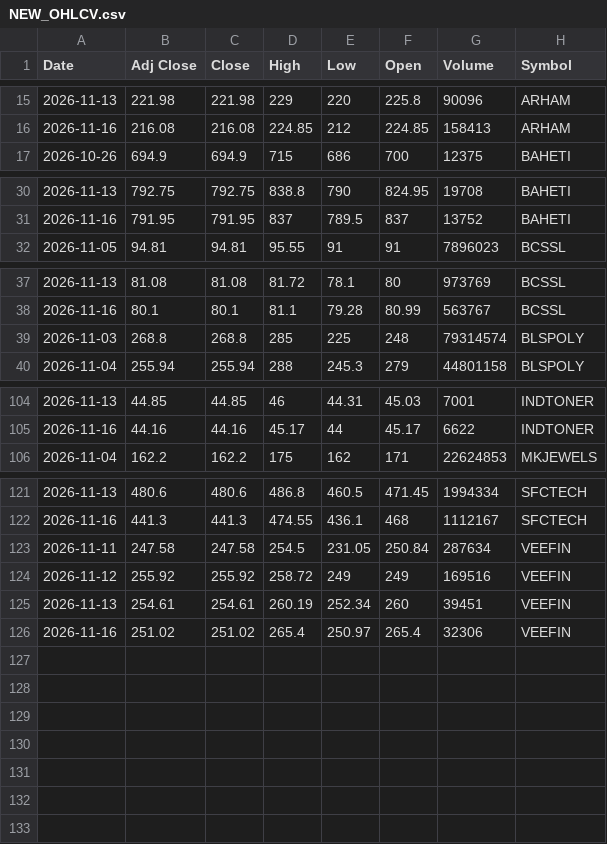
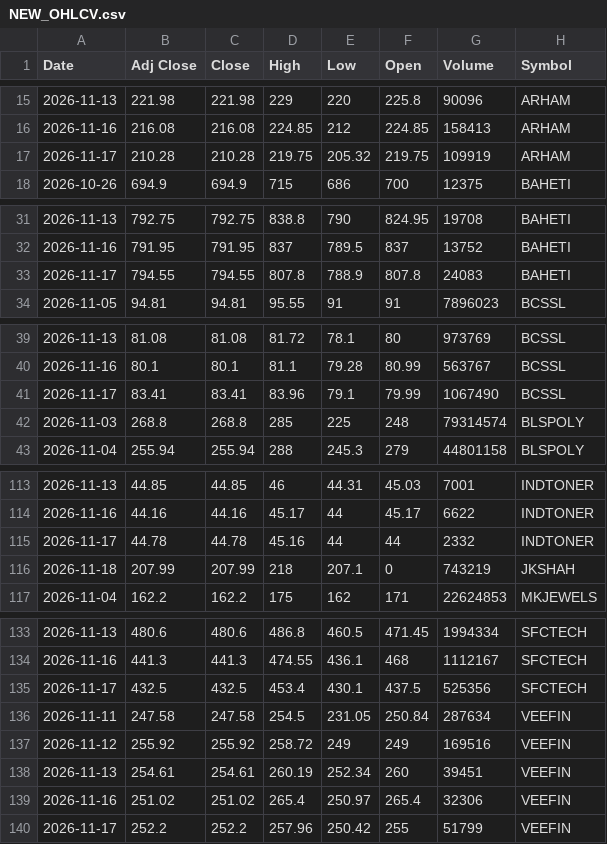
Before and after one commit to VarunNeel/alphatrace-feed, a CSV file: ohlcv/new/NEW_OHLCV.csv, drawn as a sheet; only a part is shown, gaps mark what is left out; the diff covers the shown part only.

```diff
--- a/ohlcv/new/NEW_OHLCV.csv
+++ b/ohlcv/new/NEW_OHLCV.csv
@@ -16,2 +16,3 @@ Date,Adj Close,Close,High,Low,Open,Volume,Symbol
 2026-11-16,216.08,216.08,224.85,212,224.85,158413,ARHAM
+2026-11-17,210.28,210.28,219.75,205.32,219.75,109919,ARHAM
 2026-10-26,694.9,694.9,715,686,700,12375,BAHETI
@@ -31,2 +32,3 @@ Date,Adj Close,Close,High,Low,Open,Volume,Symbol
 2026-11-16,791.95,791.95,837,789.5,837,13752,BAHETI
+2026-11-17,794.55,794.55,807.8,788.9,807.8,24083,BAHETI
 2026-11-05,94.81,94.81,95.55,91,91,7896023,BCSSL
@@ -38,2 +40,3 @@ Date,Adj Close,Close,High,Low,Open,Volume,Symbol
 2026-11-16,80.1,80.1,81.1,79.28,80.99,563767,BCSSL
+2026-11-17,83.41,83.41,83.96,79.1,79.99,1067490,BCSSL
 2026-11-03,268.8,268.8,285,225,248,79314574,BLSPOLY
@@ -105,2 +114,4 @@ Date,Adj Close,Close,High,Low,Open,Volume,Symbol
 2026-11-16,44.16,44.16,45.17,44,45.17,6622,INDTONER
+2026-11-17,44.78,44.78,45.16,44,44,2332,INDTONER
+2026-11-18,207.99,207.99,218,207.1,0,743219,JKSHAH
 2026-11-04,162.2,162.2,175,162,171,22624853,MKJEWELS
@@ -122,2 +134,3 @@ Date,Adj Close,Close,High,Low,Open,Volume,Symbol
 2026-11-16,441.3,441.3,474.55,436.1,468,1112167,SFCTECH
+2026-11-17,432.5,432.5,453.4,430.1,437.5,525356,SFCTECH
 2026-11-11,247.58,247.58,254.5,231.05,250.84,287634,VEEFIN
@@ -126 +139,2 @@ Date,Adj Close,Close,High,Low,Open,Volume,Symbol
 2026-11-16,251.02,251.02,265.4,250.97,265.4,32306,VEEFIN
+2026-11-17,252.2,252.2,257.96,250.42,255,51799,VEEFIN
```
Also changed, not shown: 7 added rows elsewhere in this file, fundamentals/non_stocks.csv, fundamentals/nse_classification.csv, 2 other files.
